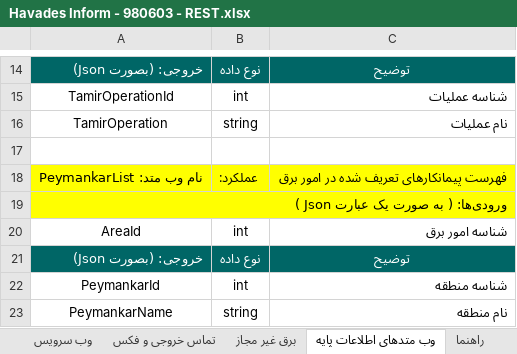
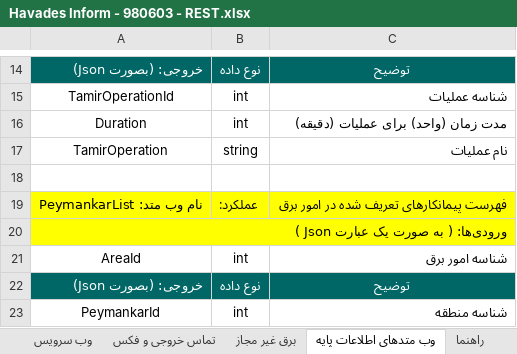
Before and after one commit to omiddadvar/SQL-SP, an Excel workbook: WebServices (Without SP)/1400/08_آبان/Havades Inform - 980603 - REST.xlsx, sheet وب متدهای اطلاعات پایه, drawn as a sheet; only a part is shown, gaps mark what is left out; the shorter side is filled out with more unchanged rows; values as stored, in another font and other column widths than the file's, no borders; the diff names each change by its address in the sheet, - before the commit and + after, or states it on an @@ line.

```diff
--- a/WebServices (Without SP)/1400/08_آبان/Havades Inform - 980603 - REST.xlsx (sheet وب متدهای اطلاعات پایه)
+++ b/WebServices (Without SP)/1400/08_آبان/Havades Inform - 980603 - REST.xlsx (sheet وب متدهای اطلاعات پایه)
+row 16: Duration | int | مدت زمان (واحد) برای عملیات (دقیقه)
```
Also changed, not shown: WebServices (Without SP)/1400/08_آبان/راهنمای وب سرویس_ ثبت درخواست اولیه خاموشی بابرنامه14000319.xlsx, 2 other files.
